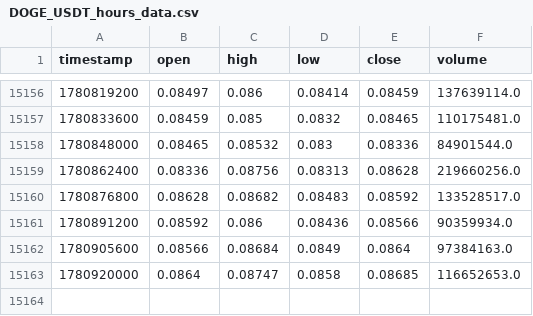
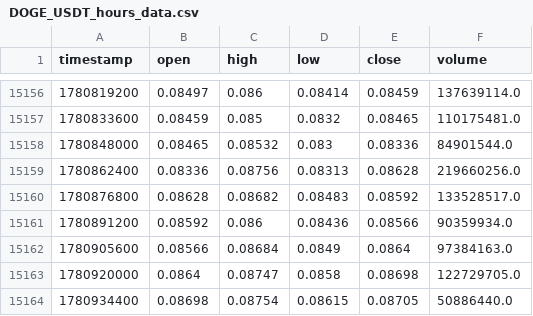
Before and after one commit to lovelori/tradesig, a CSV file: data_cache/DOGE_USDT_hours_data.csv, drawn as a sheet; only a part is shown, gaps mark what is left out.

```diff
--- a/data_cache/DOGE_USDT_hours_data.csv
+++ b/data_cache/DOGE_USDT_hours_data.csv
@@ -15162,2 +15162,3 @@ timestamp,open,high,low,close,volume
 1780905600,0.08566,0.08684,0.0849,0.0864,97384163.0
-1780920000,0.0864,0.08747,0.0858,0.08685,116652653.0
+1780920000,0.0864,0.08747,0.0858,0.08698,122729705.0
+1780934400,0.08698,0.08754,0.08615,0.08705,50886440.0
```
Also changed, not shown: data_cache/LINK_USDT_hours_data.csv, data_cache/LTC_USDT_hours_data.csv.
